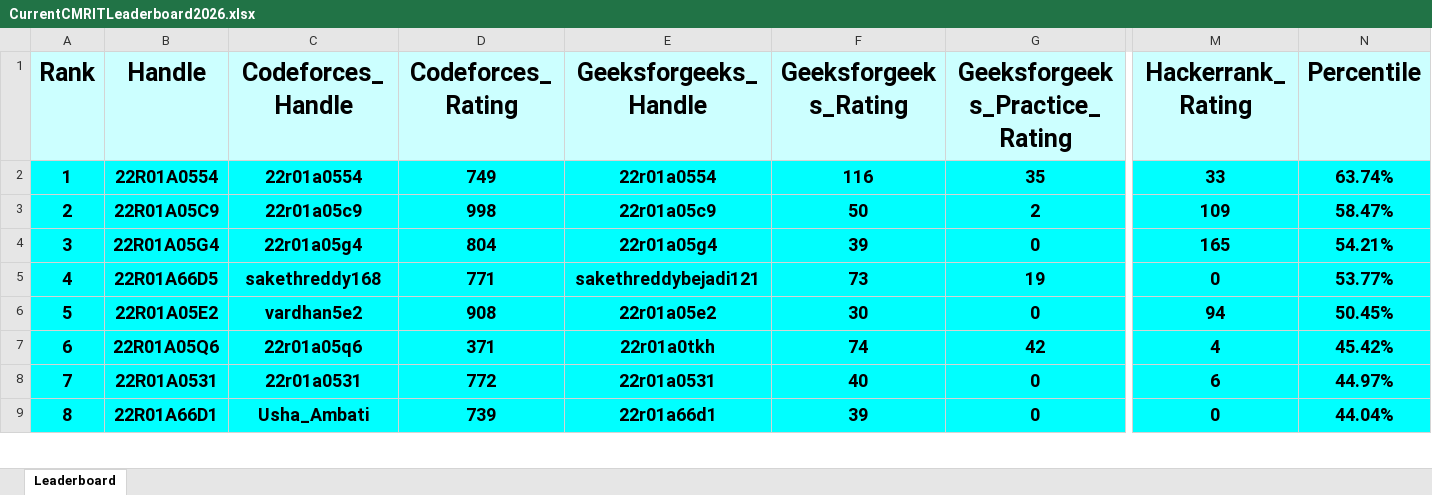
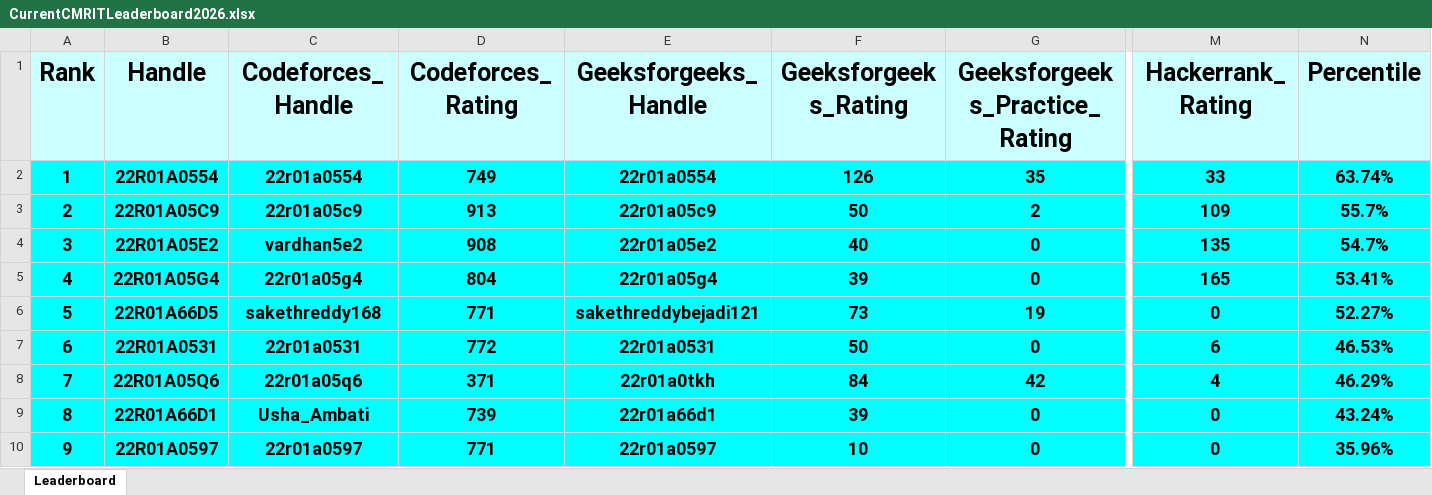
Before and after one commit to dog-broad/CMRIT2026Leaderboard, an Excel workbook: Leaderboards/CurrentCMRITLeaderboard2026.xlsx, sheet Leaderboard, drawn as a sheet; only a part is shown, gaps mark what is left out; values as stored, in another font and other column widths than the file's, no borders; removed rows and columns are numbered as before the commit, all else as after; rows hold the shown columns only; the diff covers the shown part only; the diff names each change by its address in the sheet, - before the commit and + after, or states it on an @@ line.

```diff
--- a/Leaderboards/CurrentCMRITLeaderboard2026.xlsx (sheet Leaderboard)
+++ b/Leaderboards/CurrentCMRITLeaderboard2026.xlsx (sheet Leaderboard)
-F2 (Geeksforgeeks_Rating): 116
+F2 (Geeksforgeeks_Rating): 126
-D3 (Codeforces_Rating): 998
+D3 (Codeforces_Rating): 913
-N3 (Percentile): 58.47%
+N3 (Percentile): 55.7%
+row 4: 3 | 22R01A05E2 | vardhan5e2 | 908 | 22r01a05e2 | 40 | 0 | 135 | 54.7%
@@ column A (Rank) renumbered between rows 5 and 890 @@
-N5 (Percentile): 54.21%
+N5 (Percentile): 53.41%
-N6 (Percentile): 53.77%
+N6 (Percentile): 52.27%
-row 6: 5 | 22R01A05E2 | vardhan5e2 | 908 | 22r01a05e2 | 30 | 0 | 94 | 50.45%
-row 7: 6 | 22R01A05Q6 | 22r01a05q6 | 371 | 22r01a0tkh | 74 | 42 | 4 | 45.42%
-F7 (Geeksforgeeks_Rating): 40
+F7 (Geeksforgeeks_Rating): 50
-N7 (Percentile): 44.97%
+N7 (Percentile): 46.53%
+row 8: 7 | 22R01A05Q6 | 22r01a05q6 | 371 | 22r01a0tkh | 84 | 42 | 4 | 46.29%
-N9 (Percentile): 44.04%
+N9 (Percentile): 43.24%
+row 10: 9 | 22R01A0597 | 22r01a0597 | 771 | 22r01a0597 | 10 | 0 | 0 | 35.96%
```
Also changed, not shown: 29 added rows, 30 removed rows and 28 edited cells elsewhere in this sheet.
